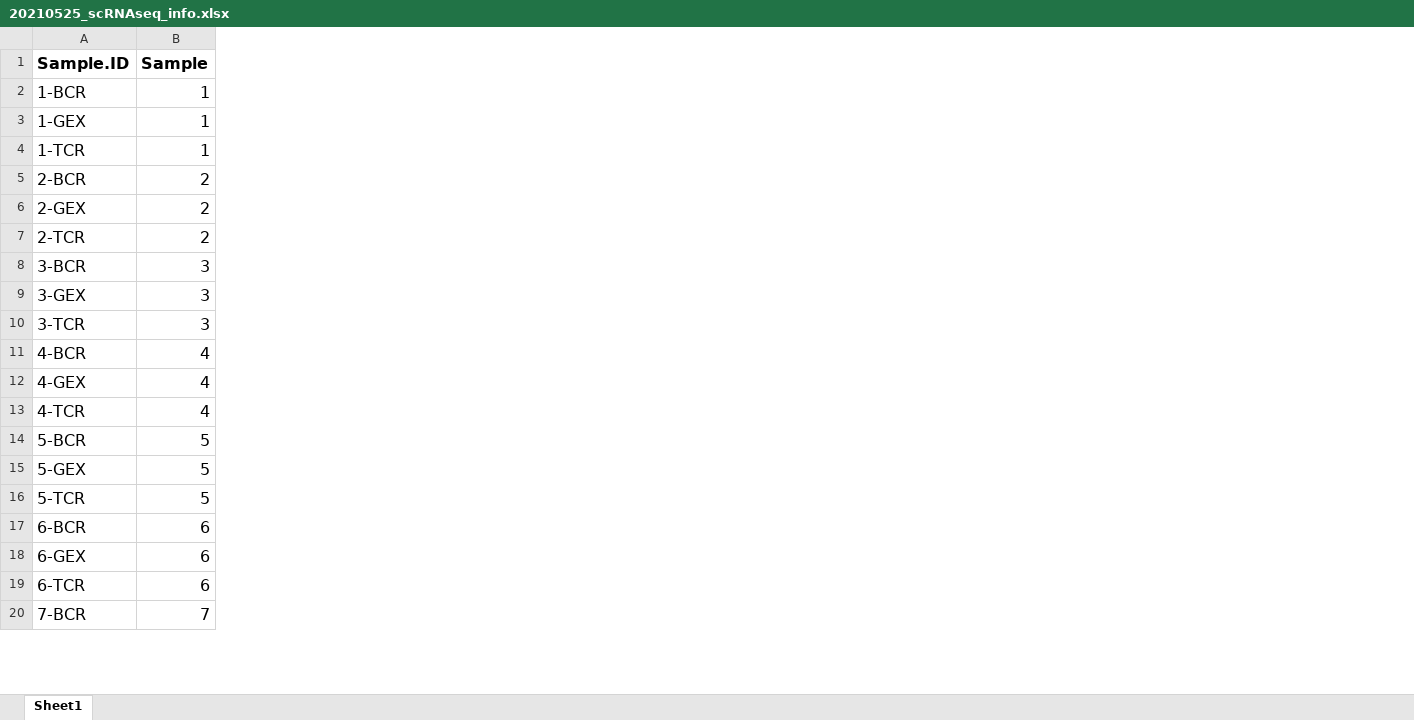
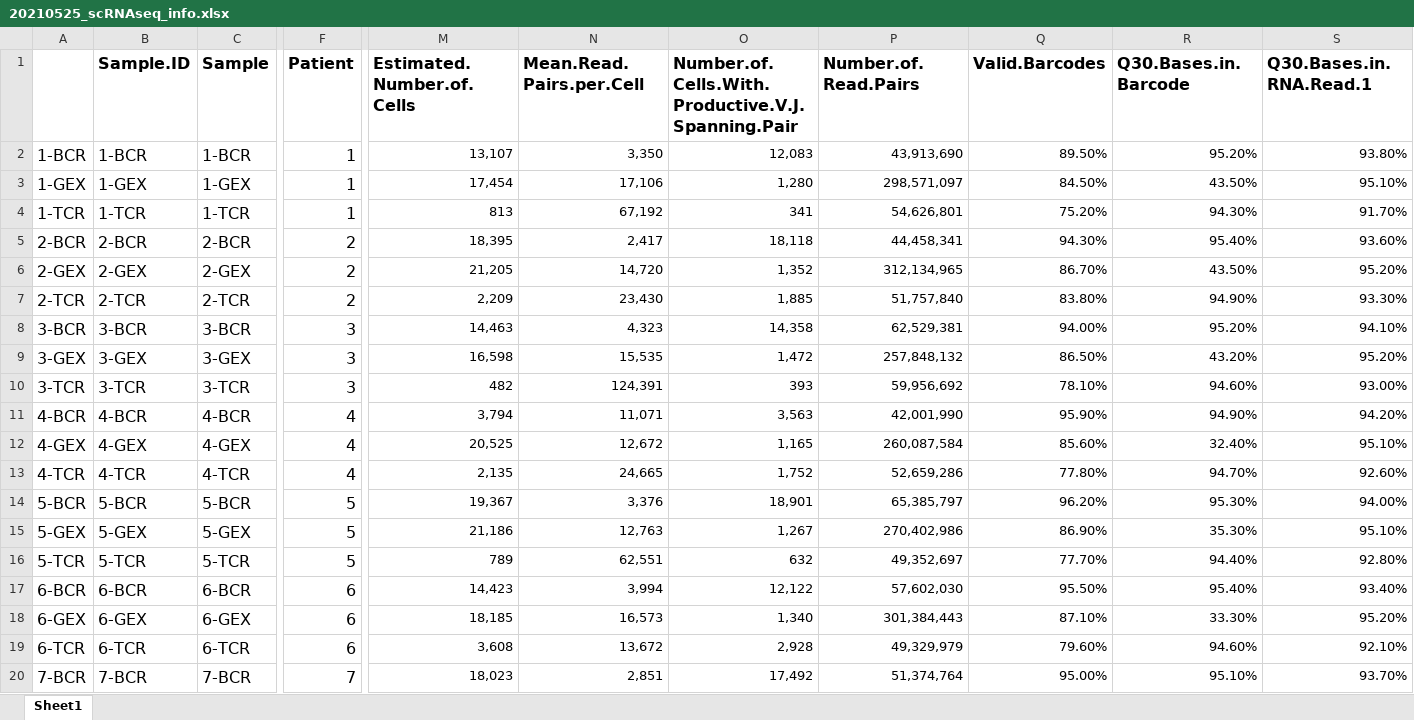
Before and after one commit to nyuhuyang/scRNAseq-MCL_TCR_BCR, an Excel workbook: doc/20210525_scRNAseq_info.xlsx, sheet Sheet1, drawn as a sheet; only a part is shown, gaps mark what is left out; values as stored, in another font and other column widths than the file's, no borders; addresses are those after the commit; the diff covers the shown part only; the diff names each change by its address in the sheet, - before the commit and + after, or states it on an @@ line.

Commit message:
update scRNAseq_info

```diff
--- a/doc/20210525_scRNAseq_info.xlsx (sheet Sheet1)
+++ b/doc/20210525_scRNAseq_info.xlsx (sheet Sheet1)
+column A, rows 2-20: 1-BCR | 1-GEX | 1-TCR | 2-BCR | 2-GEX | 2-TCR | 3-BCR | 3-GEX | 3-TCR | 4-BCR | 4-GEX | 4-TCR | 5-BCR | 5-GEX | 5-TCR | 6-BCR | 6-GEX | 6-TCR | 7-BCR
+column F (Patient), rows 2-20: 1 | 1 | 1 | 2 | 2 | 2 | 3 | 3 | 3 | 4 | 4 | 4 | 5 | 5 | 5 | 6 | 6 | 6 | 7
+column M (Estimated.Number.of.Cells), rows 2-20: 13,107 | 17,454 | 813 | 18,395 | 21,205 | 2,209 | 14,463 | 16,598 | 482 | 3,794 | 20,525 | 2,135 | 19,367 | 21,186 | 789 | 14,423 | 18,185 | 3,608 | 18,023
+column N (Mean.Read.Pairs.per.Cell), rows 2-20: 3,350 | 17,106 | 67,192 | 2,417 | 14,720 | 23,430 | 4,323 | 15,535 | 124,391 | 11,071 | 12,672 | 24,665 | 3,376 | 12,763 | 62,551 | 3,994 | 16,573 | 13,672 | 2,851
+column O, rows 1-20: Number.of.Cells.With.Productive.V.J.Spanning.Pair | 12,083 | 1,280 | 341 | 18,118 | 1,352 | 1,885 | 14,358 | 1,472 | 393 | 3,563 | 1,165 | 1,752 | 18,901 | 1,267 | 632 | 12,122 | 1,340 | 2,928 | 17,492
+column P (Number.of.Read.Pairs), rows 2-20: 43,913,690 | 298,571,097 | 54,626,801 | 44,458,341 | 312,134,965 | 51,757,840 | 62,529,381 | 257,848,132 | 59,956,692 | 42,001,990 | 260,087,584 | 52,659,286 | 65,385,797 | 270,402,986 | 49,352,697 | 57,602,030 | 301,384,443 | 49,329,979 | 51,374,764
+column Q (Valid.Barcodes), rows 2-20: 89.50% | 84.50% | 75.20% | 94.30% | 86.70% | 83.80% | 94.00% | 86.50% | 78.10% | 95.90% | 85.60% | 77.80% | 96.20% | 86.90% | 77.70% | 95.50% | 87.10% | 79.60% | 95.00%
+column R (Q30.Bases.in.Barcode), rows 2-20: 95.20% | 43.50% | 94.30% | 95.40% | 43.50% | 94.90% | 95.20% | 43.20% | 94.60% | 94.90% | 32.40% | 94.70% | 95.30% | 35.30% | 94.40% | 95.40% | 33.30% | 94.60% | 95.10%
+column S (Q30.Bases.in.RNA.Read.1), rows 2-20: 93.80% | 95.10% | 91.70% | 93.60% | 95.20% | 93.30% | 94.10% | 95.20% | 93.00% | 94.20% | 95.10% | 92.60% | 94.00% | 95.10% | 92.80% | 93.40% | 95.20% | 92.10% | 93.70%
-C2 (Sample): 1
+C2 (Sample): 1-BCR
-C3 (Sample): 1
+C3 (Sample): 1-GEX
-C4 (Sample): 1
+C4 (Sample): 1-TCR
-C5 (Sample): 2
+C5 (Sample): 2-BCR
-C6 (Sample): 2
+C6 (Sample): 2-GEX
-C7 (Sample): 2
+C7 (Sample): 2-TCR
-C8 (Sample): 3
+C8 (Sample): 3-BCR
-C9 (Sample): 3
+C9 (Sample): 3-GEX
-C10 (Sample): 3
+C10 (Sample): 3-TCR
-C11 (Sample): 4
+C11 (Sample): 4-BCR
-C12 (Sample): 4
+C12 (Sample): 4-GEX
-C13 (Sample): 4
+C13 (Sample): 4-TCR
-C14 (Sample): 5
+C14 (Sample): 5-BCR
-C15 (Sample): 5
+C15 (Sample): 5-GEX
-C16 (Sample): 5
+C16 (Sample): 5-TCR
-C17 (Sample): 6
+C17 (Sample): 6-BCR
-C18 (Sample): 6
+C18 (Sample): 6-GEX
-C19 (Sample): 6
+C19 (Sample): 6-TCR
-C20 (Sample): 7
+C20 (Sample): 7-BCR
```
Also changed, not shown: 26 added columns and 17 edited cells elsewhere in this sheet.
